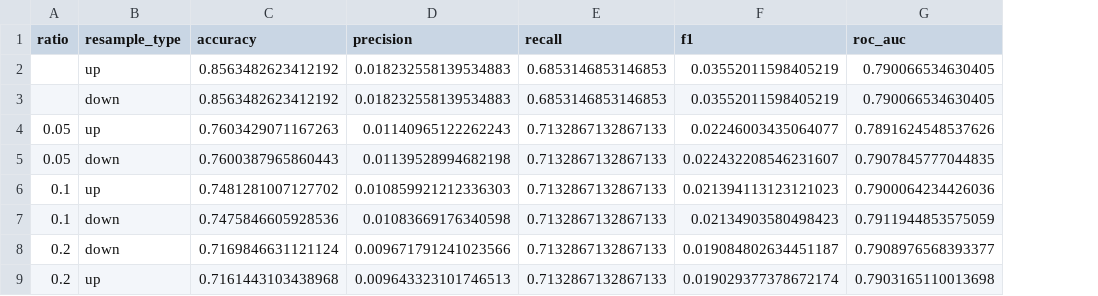
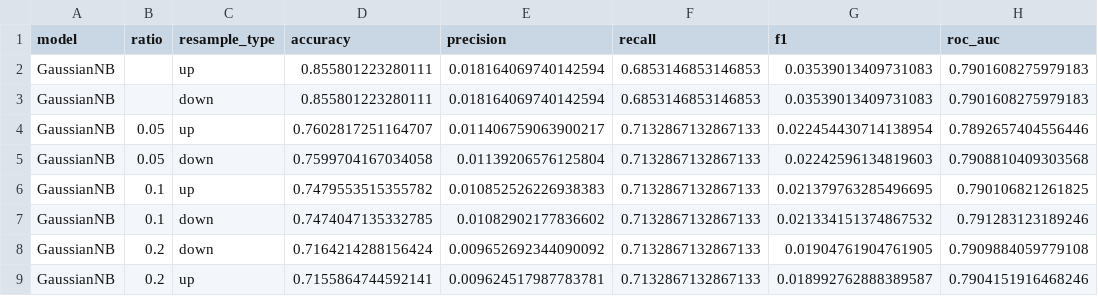
Before and after one commit to renoseHarsh/211Project, a CSV file: results/naive_bayes_results.csv, drawn as a sheet; only a part is shown; removed rows and columns are numbered as before the commit, all else as after; the diff covers the shown part only; the diff names each change by its address in the sheet, - before the commit and + after, or states it on an @@ line.

```diff
--- a/results/naive_bayes_results.csv
+++ b/results/naive_bayes_results.csv
+column A (model), rows 4-9: all GaussianNB
-row 2:  | up | 0.8563482623412192 | 0.018232558139534883 | 0.6853146853146853 | 0.03552011598405219 | 0.790066534630405
-row 3:  | down | 0.8563482623412192 | 0.018232558139534883 | 0.6853146853146853 | 0.03552011598405219 | 0.790066534630405
+row 2: GaussianNB |  | up | 0.855801223280111 | 0.018164069740142594 | 0.6853146853146853 | 0.03539013409731083 | 0.7901608275979183
+row 3: GaussianNB |  | down | 0.855801223280111 | 0.018164069740142594 | 0.6853146853146853 | 0.03539013409731083 | 0.7901608275979183
-D4 (accuracy): 0.7603429071167263
+D4 (accuracy): 0.7602817251164707
-E4 (precision): 0.01140965122262243
+E4 (precision): 0.011406759063900217
-G4 (f1): 0.02246003435064077
+G4 (f1): 0.022454430714138954
-H4 (roc_auc): 0.7891624548537626
+H4 (roc_auc): 0.7892657404556446
-D5 (accuracy): 0.7600387965860443
+D5 (accuracy): 0.7599704167034058
-E5 (precision): 0.01139528994682198
+E5 (precision): 0.01139206576125804
-G5 (f1): 0.022432208546231607
+G5 (f1): 0.02242596134819603
-H5 (roc_auc): 0.7907845777044835
+H5 (roc_auc): 0.7908810409303568
-D6 (accuracy): 0.7481281007127702
+D6 (accuracy): 0.7479553515355782
-E6 (precision): 0.010859921212336303
+E6 (precision): 0.010852526226938383
-G6 (f1): 0.021394113123121023
+G6 (f1): 0.021379763285496695
-H6 (roc_auc): 0.7900064234426036
+H6 (roc_auc): 0.790106821261825
-D7 (accuracy): 0.7475846605928536
+D7 (accuracy): 0.7474047135332785
-E7 (precision): 0.01083669176340598
+E7 (precision): 0.01082902177836602
-G7 (f1): 0.02134903580498423
+G7 (f1): 0.021334151374867532
-H7 (roc_auc): 0.7911944853575059
+H7 (roc_auc): 0.791283123189246
-D8 (accuracy): 0.7169846631121124
+D8 (accuracy): 0.7164214288156424
-E8 (precision): 0.009671791241023566
+E8 (precision): 0.009652692344090092
-G8 (f1): 0.019084802634451187
+G8 (f1): 0.01904761904761905
-H8 (roc_auc): 0.7908976568393377
+H8 (roc_auc): 0.7909884059779108
-D9 (accuracy): 0.7161443103438968
+D9 (accuracy): 0.7155864744592141
-E9 (precision): 0.009643323101746513
+E9 (precision): 0.009624517987783781
-G9 (f1): 0.019029377378672174
+G9 (f1): 0.018992762888389587
-H9 (roc_auc): 0.7903165110013698
+H9 (roc_auc): 0.7904151916468246
```
Also changed, not shown: 2 added rows, 2 removed rows and 16 edited cells elsewhere in this file, results/knn_partial_results.csv, results/rf_results.csv, 30 other files.
